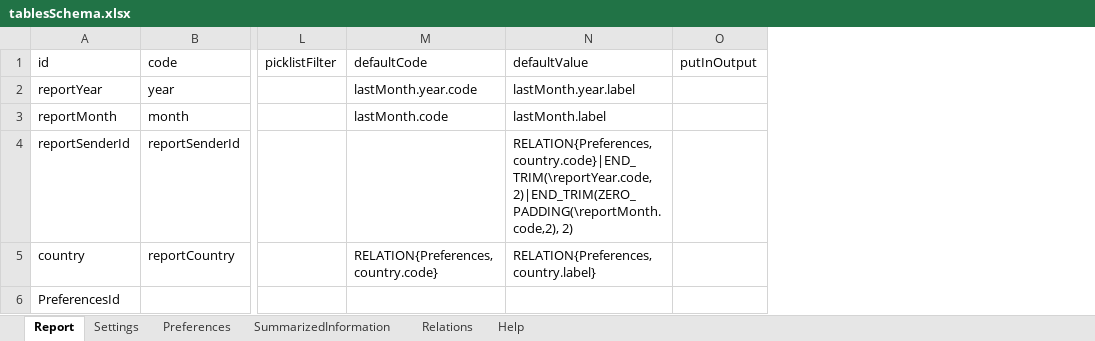
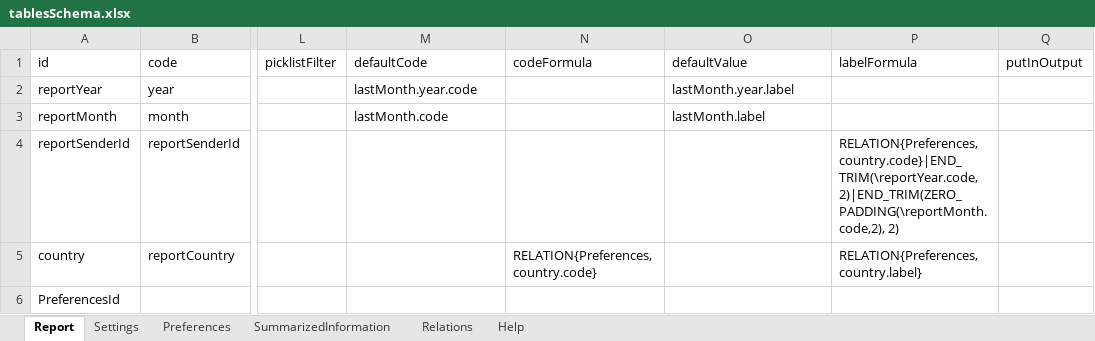
Before and after one commit to openefsa/tse-data-reporting-tool, an Excel workbook: config/tablesSchema.xlsx, sheet Report, drawn as a sheet; only a part is shown, gaps mark what is left out; values as stored, in another font and other column widths than the file's, no borders; table styles not drawn; addresses are those after the commit; the diff names each change by its address in the sheet, - before the commit and + after, or states it on an @@ line.

Commit message:
unifomed packages to custom uses added. Added columns codeFormula and labelFormula in the xlsx schema.

```diff
--- a/config/tablesSchema.xlsx (sheet Report)
+++ b/config/tablesSchema.xlsx (sheet Report)
+column N (codeFormula), row 5: RELATION{Preferences, country.code}
+column P (labelFormula), rows 4-5: RELATION{Preferences, country.code}|END_TRIM(\reportYear.code, 2)|END_TRIM(ZERO_PADDING(\reportMonth.code,2), 2) | RELATION{Preferences, country.label}
-O4 (defaultValue): RELATION{Preferences, country.code}|END_TRIM(\reportYear.code, 2)|END_TRIM(ZERO_PADDING(\reportMonth.code,2), 2)
+O4 (defaultValue): (empty)
-M5 (defaultCode): RELATION{Preferences, country.code}
+M5 (defaultCode): (empty)
-O5 (defaultValue): RELATION{Preferences, country.label}
+O5 (defaultValue): (empty)
```
Also changed, not shown: sheet SummarizedInformation, sheet Settings, sheet Preferences, 46 other files.
